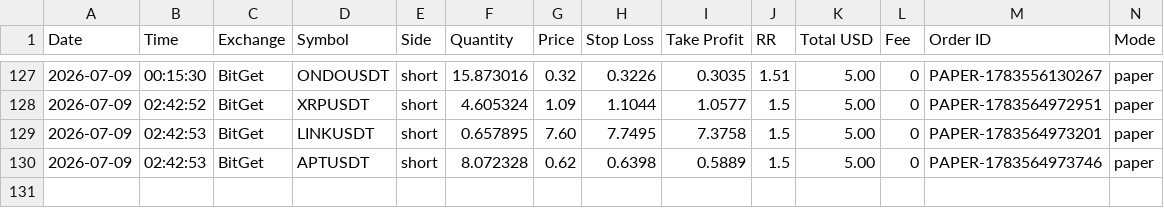
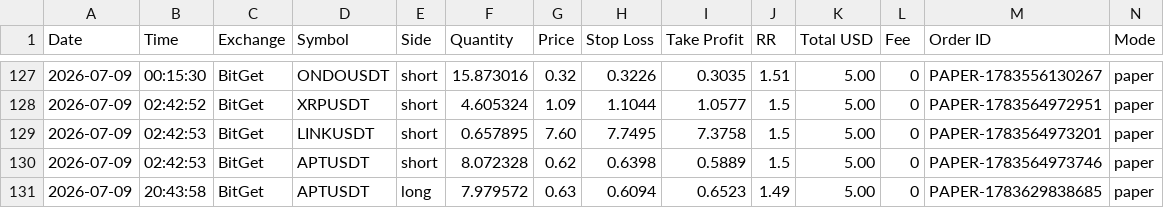
Before and after one commit to ballikov-lgtm/BotTrading, a CSV file: trades.csv, drawn as a sheet; only a part is shown, gaps mark what is left out; rows hold the shown columns only; the diff names each change by its address in the sheet, - before the commit and + after, or states it on an @@ line.

```diff
--- a/trades.csv
+++ b/trades.csv
+row 131: 2026-07-09 | 20:43:58 | BitGet | APTUSDT | long | 7.979572 | 0.63 | 0.6094 | 0.6523 | 1.49 | 5.00 | 0 | PAPER-1783629838685 | paper
```
Also changed, not shown: 1 other file.
